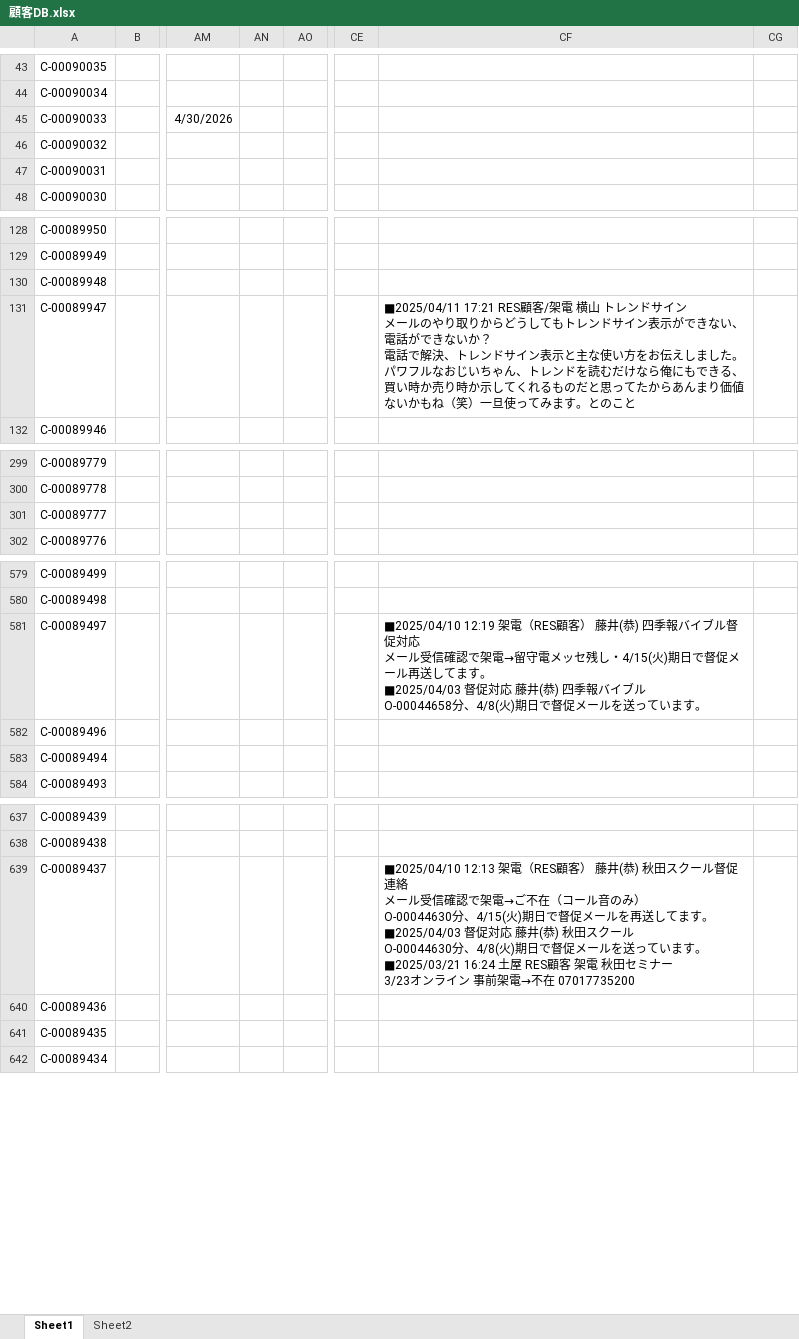
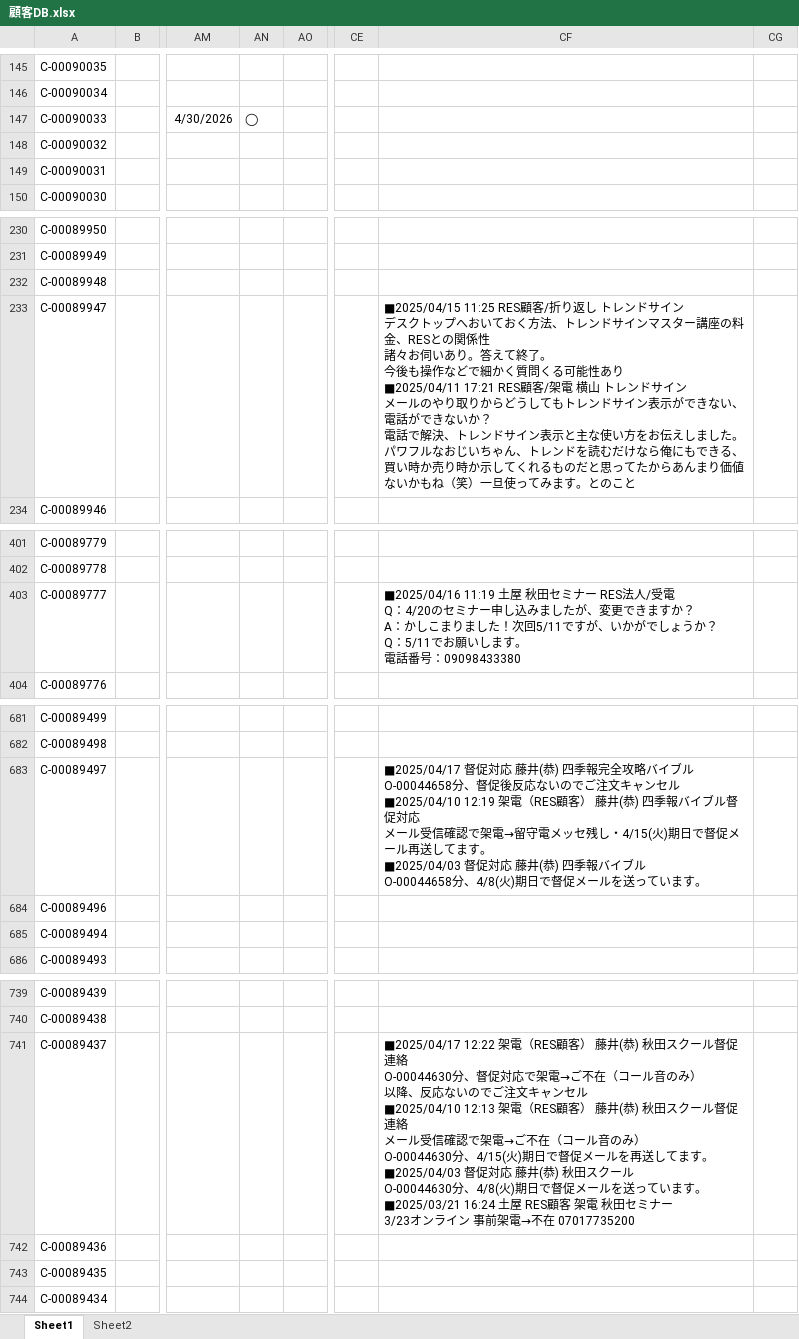
Before and after one commit to resazm/RES, an Excel workbook: 顧客DB.xlsx, sheet Sheet1, drawn as a sheet; only a part is shown, gaps mark what is left out; values as stored, in another font and other column widths than the file's, no borders; addresses are those after the commit; ↵ is a line break in a cell; the diff covers the shown part only; the diff names each change by its address in the sheet, - before the commit and + after, or states it on an @@ line.

```diff
--- a/顧客DB.xlsx (sheet Sheet1)
+++ b/顧客DB.xlsx (sheet Sheet1)
-AN147: (empty)
+AN147: ◯
-CF233: ■2025/04/11 17:21 RES顧…
+CF233: ■2025/04/15 11:25 RES顧客/折り返し トレンドサイン ↵ デスクトップへおいておく方法、トレンドサインマスター講座の料金、RESとの関係性 ↵ 諸々お伺いあり。答えて終了。 ↵ 今後も操作などで細かく質問くる可能性あり ↵ ■2025/04/11 17:21 RES顧…
-CF403: (empty)
+CF403: ■2025/04/16 11:19 土屋 秋田セミナー RES法人/受電 ↵ Q：4/20のセミナー申し込みましたが、変更できますか？ ↵ A：かしこまりました！次回5/11ですが、いかがでしょうか？ ↵ Q：5/11でお願いします。 ↵ 電話番号：09098433380
-CF683: ■2025/04/10 12:19 架電…
+CF683: ■2025/04/17 督促対応 藤井(恭) 四季報完全攻略バイブル ↵ O-00044658分、督促後反応ないのでご注文キャンセル ↵ ■2025/04/10 12:19 架電…
-CF741: ■2025/04/10 12:13 架電…
+CF741: ■2025/04/17 12:22 架電（RES顧客） 藤井(恭) 秋田スクール督促連絡 ↵ O-00044630分、督促対応で架電→ご不在（コール音のみ） ↵ 以降、反応ないのでご注文キャンセル ↵ ■2025/04/10 12:13 架電…
```
Also changed, not shown: 102 added rows and 20 edited cells elsewhere in this sheet, ジオコーディング.xlsx, 1 other file.
